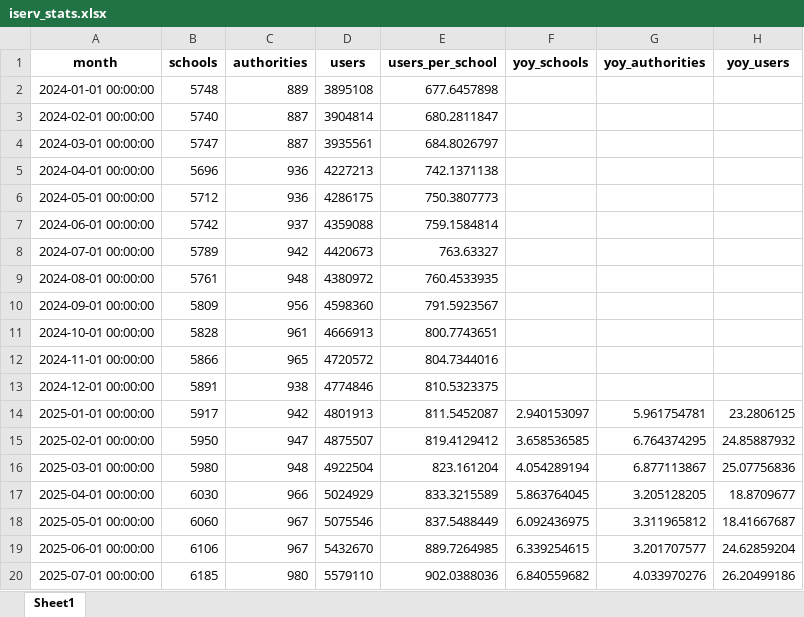
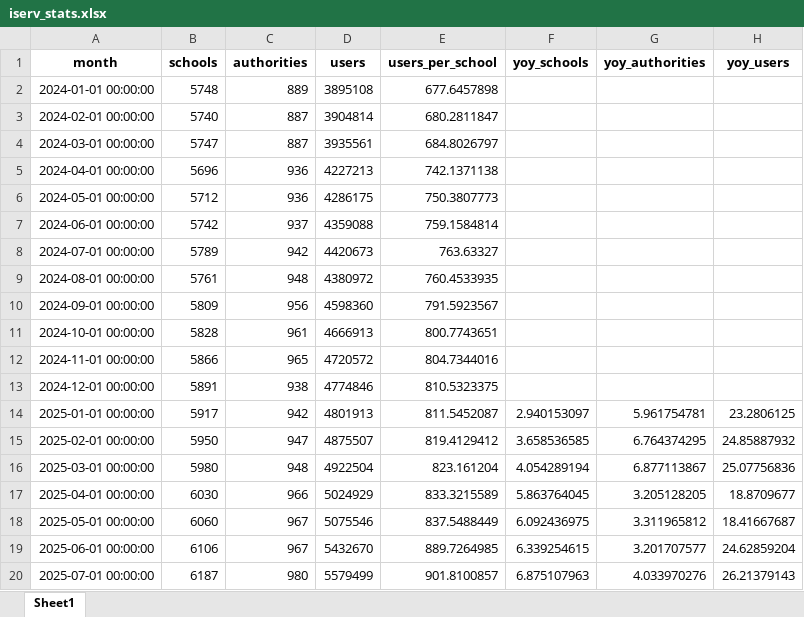
Before and after one commit to batuhanayverdi/iserv-monthly-stats, an Excel workbook: iserv_stats.xlsx, sheet Sheet1, drawn as a sheet; values as stored, in another font and other column widths than the file's, no borders; the diff names each change by its address in the sheet, - before the commit and + after, or states it on an @@ line.

```diff
--- a/iserv_stats.xlsx (sheet Sheet1)
+++ b/iserv_stats.xlsx (sheet Sheet1)
-B20 (schools): 6185
+B20 (schools): 6187
-D20 (users): 5579110
+D20 (users): 5579499
-E20 (users_per_school): 902.0388036
+E20 (users_per_school): 901.8100857
-F20 (yoy_schools): 6.840559682
+F20 (yoy_schools): 6.875107963
-H20 (yoy_users): 26.20499186
+H20 (yoy_users): 26.21379143
```
